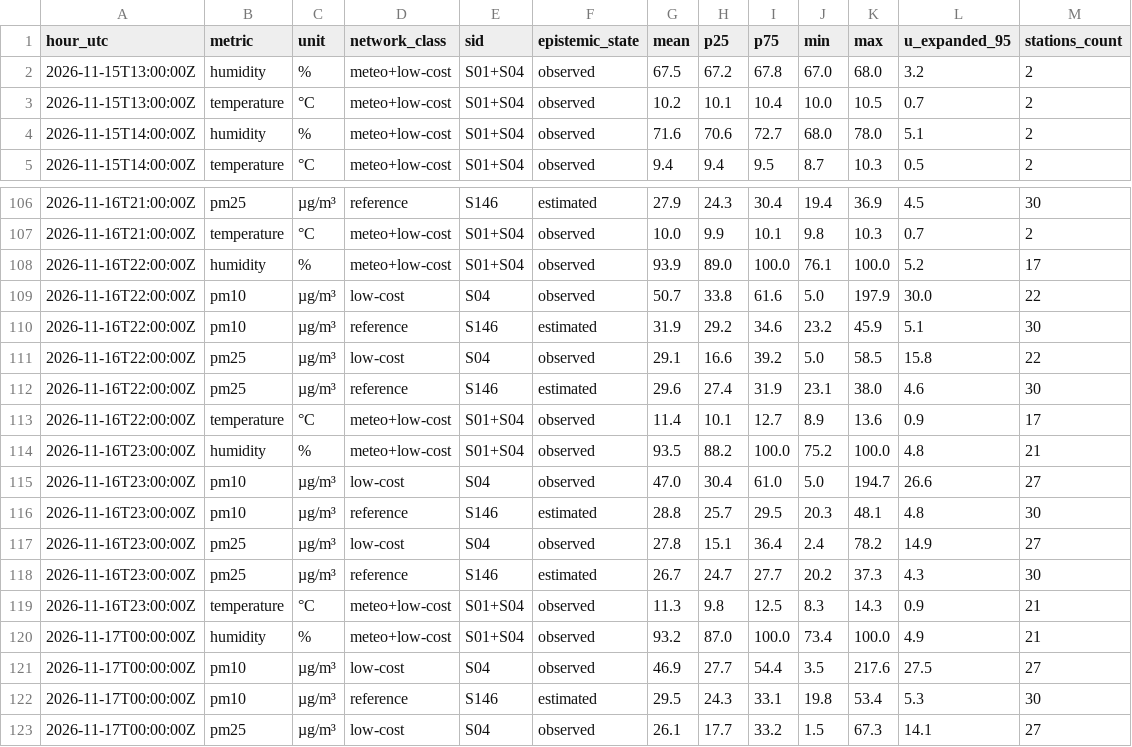
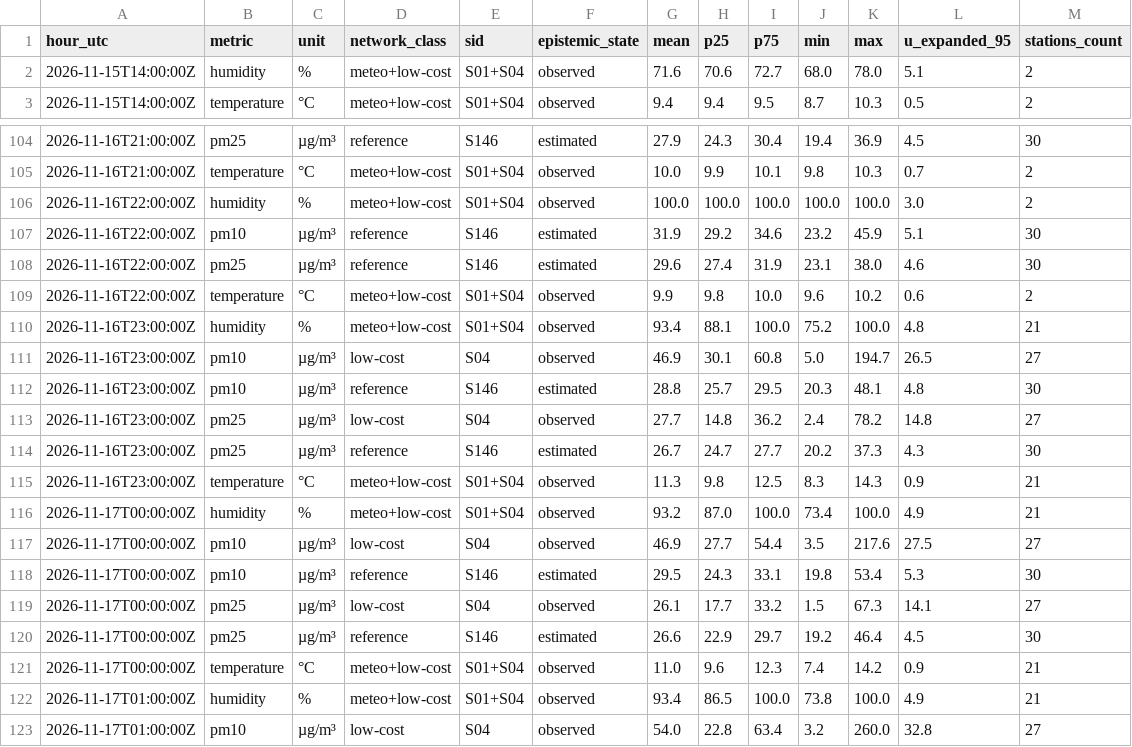
Before and after one commit to 3esign/beops, a CSV file: docs/v2/state/observations-hourly.csv, drawn as a sheet; only a part is shown, gaps mark what is left out; the shorter side is filled out with more unchanged rows; the diff covers the shown part only.

Commit message:
Beops V2 state edition

```diff
--- a/docs/v2/state/observations-hourly.csv
+++ b/docs/v2/state/observations-hourly.csv
@@ -1,4 +1,2 @@
 hour_utc,metric,unit,network_class,sid,epistemic_state,mean,p25,p75,min,max,u_expanded_95,stations_count
-2026-11-15T13:00:00Z,humidity,%,meteo+low-cost,S01+S04,observed,67.5,67.2,67.8,67.0,68.0,3.2,2
-2026-11-15T13:00:00Z,temperature,°C,meteo+low-cost,S01+S04,observed,10.2,10.1,10.4,10.0,10.5,0.7,2
 2026-11-15T14:00:00Z,humidity,%,meteo+low-cost,S01+S04,observed,71.6,70.6,72.7,68.0,78.0,5.1,2
@@ -107,12 +105,10 @@ hour_utc,metric,unit,network_class,sid,epistemic_state,mean,p25,p75,min,max,u_ex
 2026-11-16T21:00:00Z,temperature,°C,meteo+low-cost,S01+S04,observed,10.0,9.9,10.1,9.8,10.3,0.7,2
-2026-11-16T22:00:00Z,humidity,%,meteo+low-cost,S01+S04,observed,93.9,89.0,100.0,76.1,100.0,5.2,17
-2026-11-16T22:00:00Z,pm10,µg/m³,low-cost,S04,observed,50.7,33.8,61.6,5.0,197.9,30.0,22
+2026-11-16T22:00:00Z,humidity,%,meteo+low-cost,S01+S04,observed,100.0,100.0,100.0,100.0,100.0,3.0,2
 2026-11-16T22:00:00Z,pm10,µg/m³,reference,S146,estimated,31.9,29.2,34.6,23.2,45.9,5.1,30
-2026-11-16T22:00:00Z,pm25,µg/m³,low-cost,S04,observed,29.1,16.6,39.2,5.0,58.5,15.8,22
 2026-11-16T22:00:00Z,pm25,µg/m³,reference,S146,estimated,29.6,27.4,31.9,23.1,38.0,4.6,30
-2026-11-16T22:00:00Z,temperature,°C,meteo+low-cost,S01+S04,observed,11.4,10.1,12.7,8.9,13.6,0.9,17
-2026-11-16T23:00:00Z,humidity,%,meteo+low-cost,S01+S04,observed,93.5,88.2,100.0,75.2,100.0,4.8,21
-2026-11-16T23:00:00Z,pm10,µg/m³,low-cost,S04,observed,47.0,30.4,61.0,5.0,194.7,26.6,27
+2026-11-16T22:00:00Z,temperature,°C,meteo+low-cost,S01+S04,observed,9.9,9.8,10.0,9.6,10.2,0.6,2
+2026-11-16T23:00:00Z,humidity,%,meteo+low-cost,S01+S04,observed,93.4,88.1,100.0,75.2,100.0,4.8,21
+2026-11-16T23:00:00Z,pm10,µg/m³,low-cost,S04,observed,46.9,30.1,60.8,5.0,194.7,26.5,27
 2026-11-16T23:00:00Z,pm10,µg/m³,reference,S146,estimated,28.8,25.7,29.5,20.3,48.1,4.8,30
-2026-11-16T23:00:00Z,pm25,µg/m³,low-cost,S04,observed,27.8,15.1,36.4,2.4,78.2,14.9,27
+2026-11-16T23:00:00Z,pm25,µg/m³,low-cost,S04,observed,27.7,14.8,36.2,2.4,78.2,14.8,27
 2026-11-16T23:00:00Z,pm25,µg/m³,reference,S146,estimated,26.7,24.7,27.7,20.2,37.3,4.3,30
```
Also changed, not shown: 7 edited cells elsewhere in this file, 28 other files.
